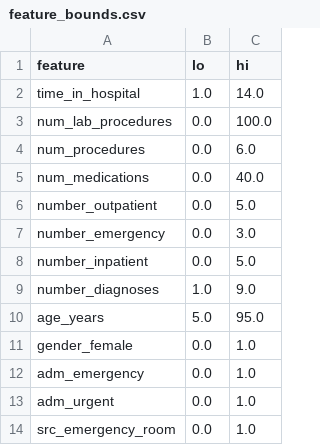
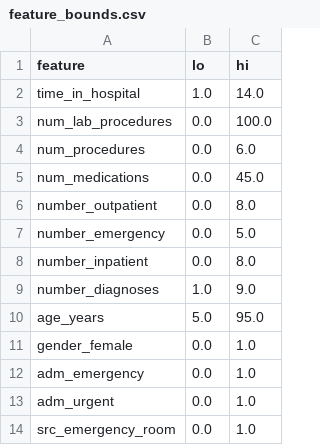
Before and after one commit to blevergood/rescrubbed, a CSV file: data/feature_bounds.csv, drawn as a sheet; only a part is shown.

```diff
--- a/data/feature_bounds.csv
+++ b/data/feature_bounds.csv
@@ -4,6 +4,6 @@ num_lab_procedures,0.0,100.0
 num_procedures,0.0,6.0
-num_medications,0.0,40.0
-number_outpatient,0.0,5.0
-number_emergency,0.0,3.0
-number_inpatient,0.0,5.0
+num_medications,0.0,45.0
+number_outpatient,0.0,8.0
+number_emergency,0.0,5.0
+number_inpatient,0.0,8.0
 number_diagnoses,1.0,9.0
```
Also changed, not shown: 15 other files.
